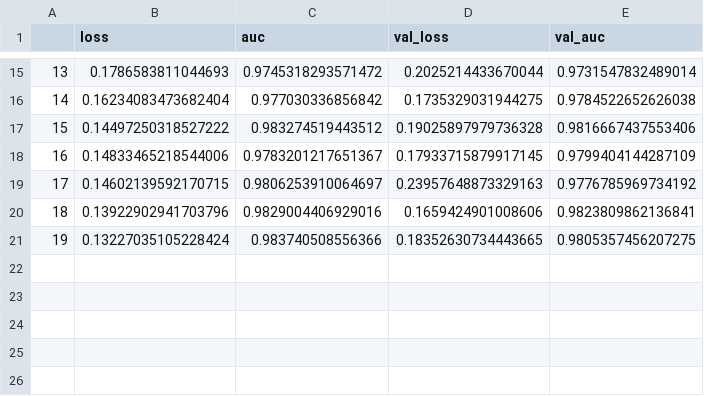
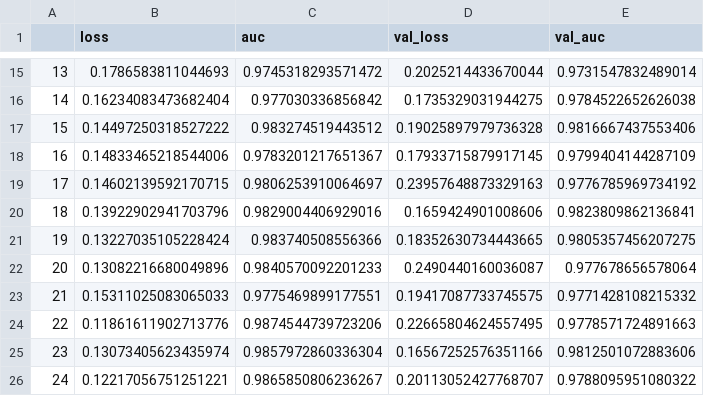
Before and after one commit to abap34/medCon2021-1st-place-solution, a CSV file: logs/resnet_1/losses/fold-0-log.csv, drawn as a sheet; only a part is shown, gaps mark what is left out.

```diff
--- a/logs/resnet_1/losses/fold-0-log.csv
+++ b/logs/resnet_1/losses/fold-0-log.csv
@@ -21 +21,6 @@
 19,0.13227035105228424,0.983740508556366,0.18352630734443665,0.9805357456207275
+20,0.13082216680049896,0.9840570092201233,0.2490440160036087,0.977678656578064
+21,0.15311025083065033,0.9775469899177551,0.19417087733745575,0.9771428108215332
+22,0.11861611902713776,0.9874544739723206,0.22665804624557495,0.9778571724891663
+23,0.13073405623435974,0.9857972860336304,0.16567252576351166,0.9812501072883606
+24,0.12217056751251221,0.9865850806236267,0.20113052427768707,0.9788095951080322
```
Also changed, not shown: logs/resnet_1/losses/fold-1-log.csv, logs/resnet_1/losses/fold-2-log.csv, 9 other files.
